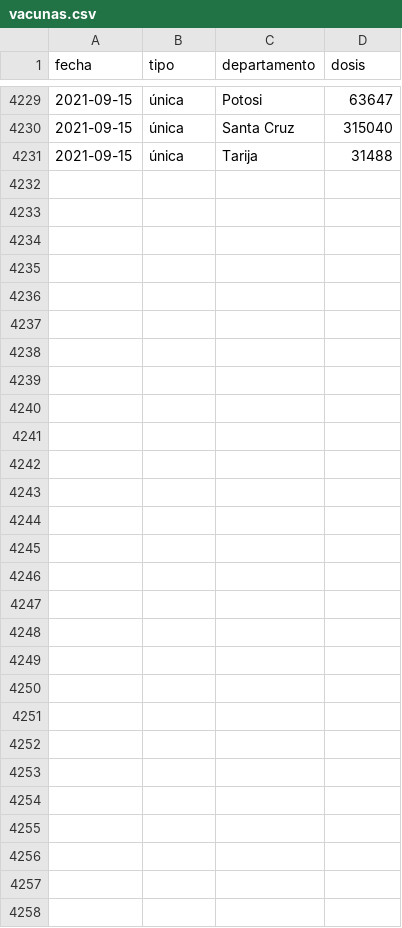
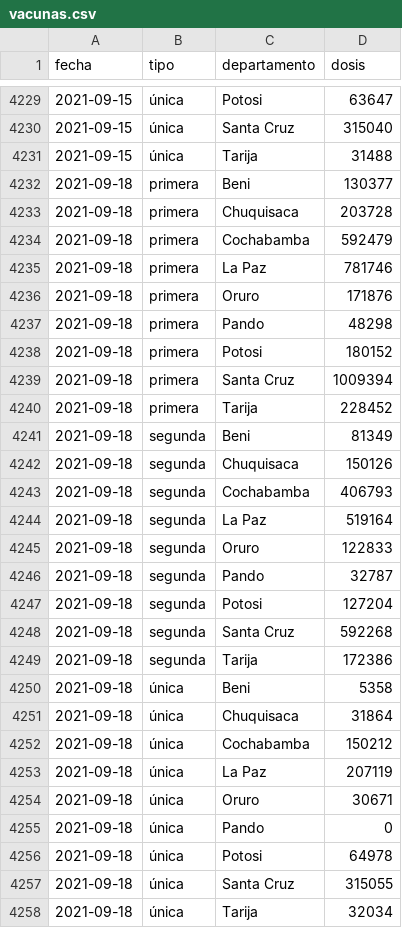
Before and after one commit to mauforonda/vacunas_unidoscontraelcovid, a CSV file: consolidado/vacunas.csv, drawn as a sheet; only a part is shown, gaps mark what is left out.

```diff
--- a/consolidado/vacunas.csv
+++ b/consolidado/vacunas.csv
@@ -4231 +4231,28 @@ fecha,tipo,departamento,dosis
 2021-09-15,única,Tarija,31488
+2021-09-18,primera,Beni,130377
+2021-09-18,primera,Chuquisaca,203728
+2021-09-18,primera,Cochabamba,592479
+2021-09-18,primera,La Paz,781746
+2021-09-18,primera,Oruro,171876
+2021-09-18,primera,Pando,48298
+2021-09-18,primera,Potosi,180152
+2021-09-18,primera,Santa Cruz,1009394
+2021-09-18,primera,Tarija,228452
+2021-09-18,segunda,Beni,81349
+2021-09-18,segunda,Chuquisaca,150126
+2021-09-18,segunda,Cochabamba,406793
+2021-09-18,segunda,La Paz,519164
+2021-09-18,segunda,Oruro,122833
+2021-09-18,segunda,Pando,32787
+2021-09-18,segunda,Potosi,127204
+2021-09-18,segunda,Santa Cruz,592268
+2021-09-18,segunda,Tarija,172386
+2021-09-18,única,Beni,5358
+2021-09-18,única,Chuquisaca,31864
+2021-09-18,única,Cochabamba,150212
+2021-09-18,única,La Paz,207119
+2021-09-18,única,Oruro,30671
+2021-09-18,única,Pando,0
+2021-09-18,única,Potosi,64978
+2021-09-18,única,Santa Cruz,315055
+2021-09-18,única,Tarija,32034
```
Also changed, not shown: dosis_por_proveedor/chuquisaca.csv, dosis_por_proveedor/cochabamba.csv, 8 other files.
